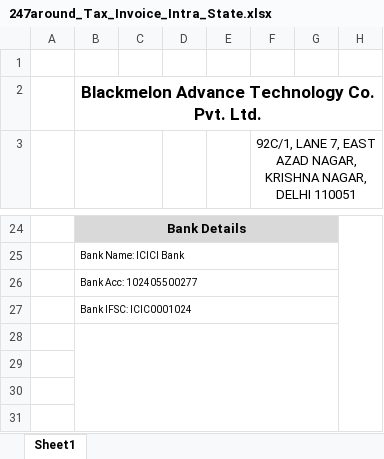
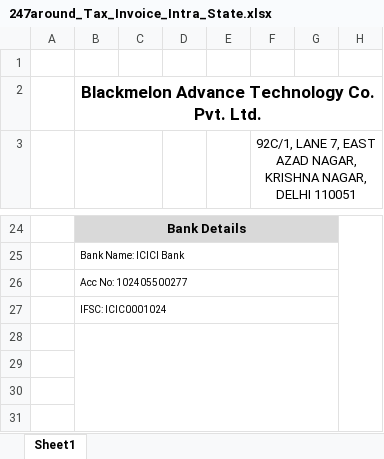
Before and after one commit to 247around-DeepakSharma/Deepak, an Excel workbook: application/controllers/excel-templates/247around_Tax_Invoice_Intra_State.xlsx, sheet Sheet1, drawn as a sheet; only a part is shown, gaps mark what is left out; values as stored, in another font and other column widths than the file's, no borders; charts and pictures not drawn; the diff names each change by its address in the sheet, - before the commit and + after, or states it on an @@ line.

```diff
--- a/application/controllers/excel-templates/247around_Tax_Invoice_Intra_State.xlsx (sheet Sheet1)
+++ b/application/controllers/excel-templates/247around_Tax_Invoice_Intra_State.xlsx (sheet Sheet1)
-B26: Bank Acc: 102405500277
+B26: Acc No: 102405500277
-B27: Bank IFSC: ICIC0001024
+B27: IFSC: ICIC0001024
```
Also changed, not shown: application/controllers/excel-templates/247around_Tax_Invoice_Inter_State.xlsx, application/controllers/excel-templates/SF_FOC_Tax_Invoice-Intra_State-v1.xlsx, 1 other file.
